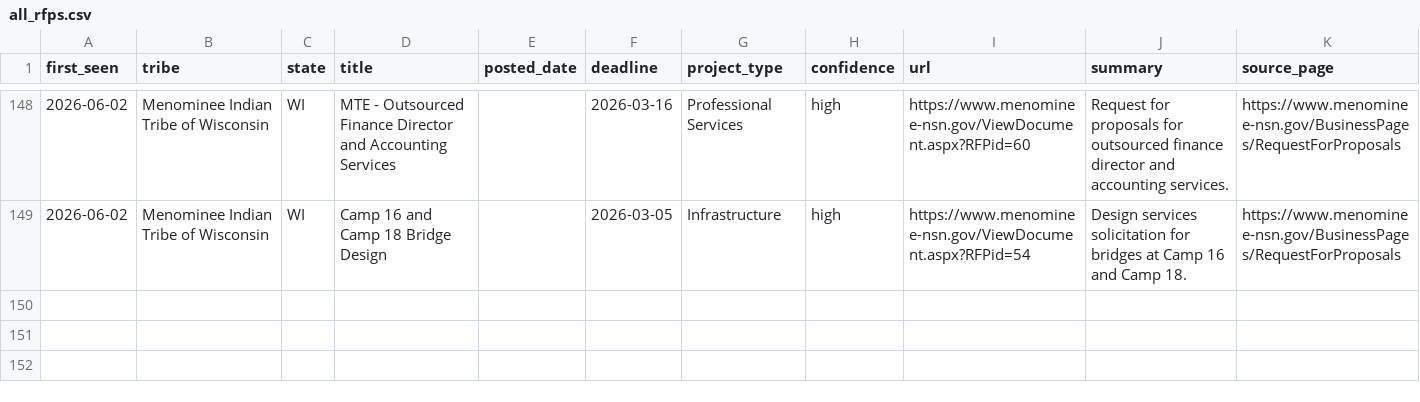
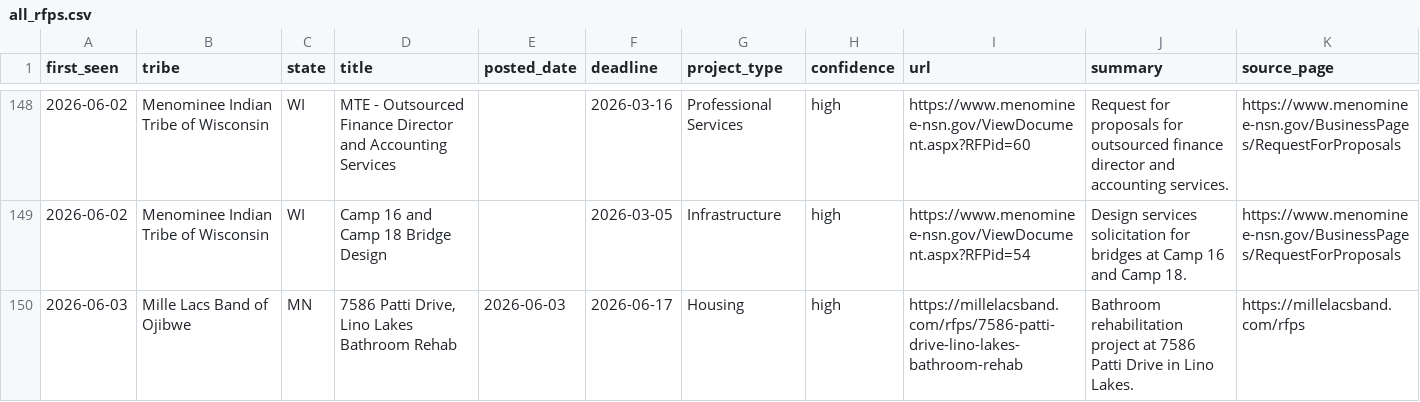
Before and after one commit to revelinvestments/tribal-rfp-scraper, a CSV file: data/all_rfps.csv, drawn as a sheet; only a part is shown, gaps mark what is left out; the diff names each change by its address in the sheet, - before the commit and + after, or states it on an @@ line.

```diff
--- a/data/all_rfps.csv
+++ b/data/all_rfps.csv
+row 150: 2026-06-03 | Mille Lacs Band of Ojibwe | MN | 7586 Patti Drive, Lino Lakes Bathroom Rehab | 2026-06-03 | 2026-06-17 | Housing | high | https://millelacsband.com/rfps/7586-patti-drive-lino-lakes-bathroom-rehab | Bathroom rehabilitation project at 7586 Patti Drive in Lino Lakes. | https://millelacsband.com/rfps
```
Also changed, not shown: data/new_rfps.csv, 2 other files.
